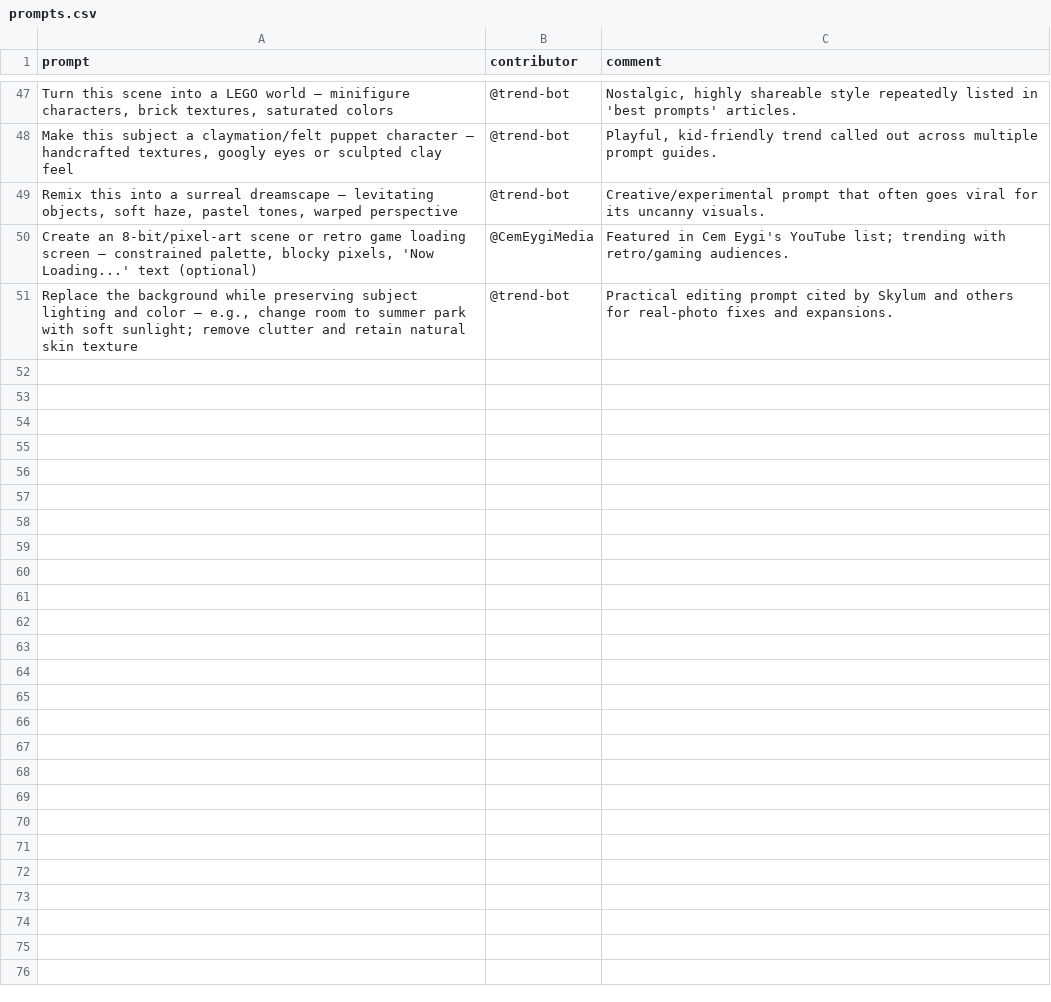
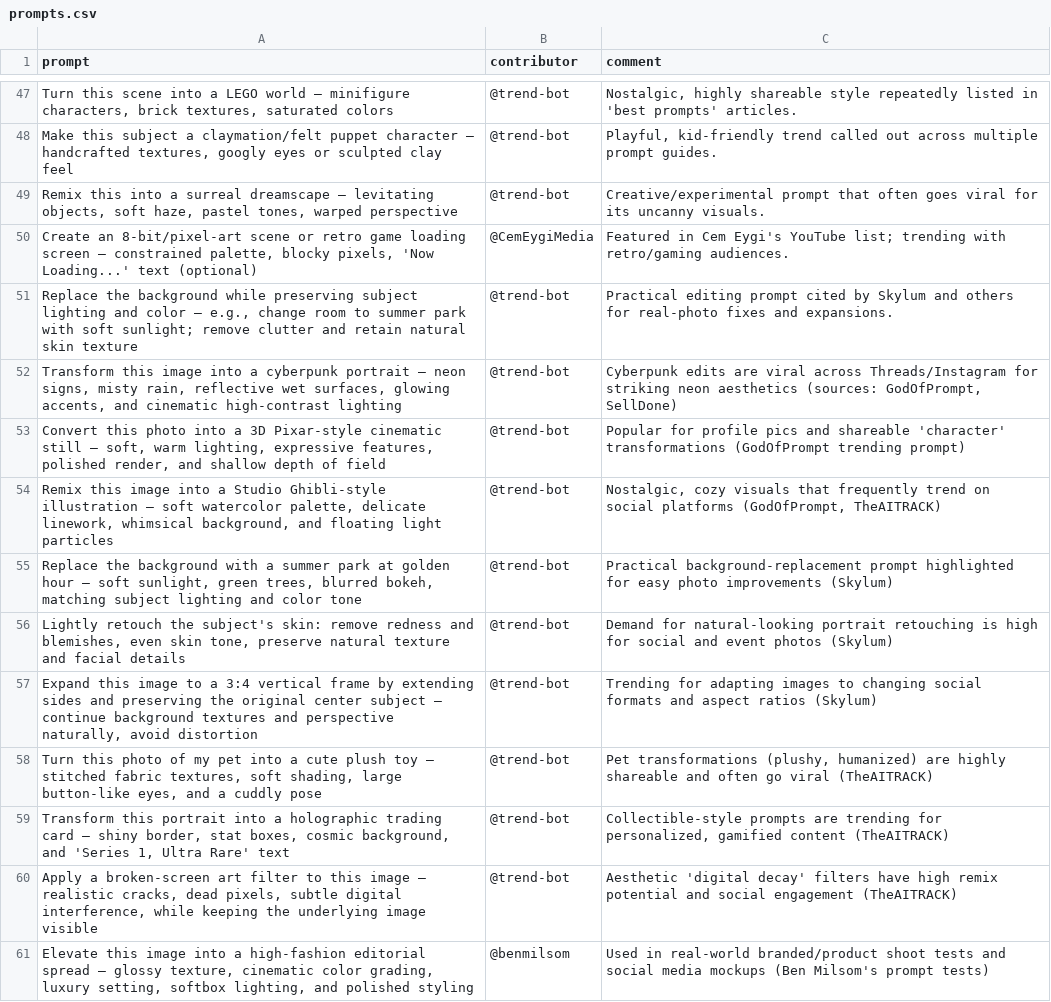
Before and after one commit to stancsz/awesome-trending-ai-prompts, a CSV file: chatgpt-image/prompts.csv, drawn as a sheet; only a part is shown, gaps mark what is left out; the diff names each change by its address in the sheet, - before the commit and + after, or states it on an @@ line.

```diff
--- a/chatgpt-image/prompts.csv
+++ b/chatgpt-image/prompts.csv
+row 52: Transform this image into a cyberpunk portrait — neon signs, misty rain, reflective wet surfaces, glowing accents, and cinematic high-contrast lighting | @trend-bot | Cyberpunk edits are viral across Threads/Instagram for striking neon aesthetics (sources: GodOfPrompt, SellDone)
+row 53: Convert this photo into a 3D Pixar-style cinematic still — soft, warm lighting, expressive features, polished render, and shallow depth of field | @trend-bot | Popular for profile pics and shareable 'character' transformations (GodOfPrompt trending prompt)
+row 54: Remix this image into a Studio Ghibli-style illustration — soft watercolor palette, delicate linework, whimsical background, and floating light particles | @trend-bot | Nostalgic, cozy visuals that frequently trend on social platforms (GodOfPrompt, TheAITRACK)
+row 55: Replace the background with a summer park at golden hour — soft sunlight, green trees, blurred bokeh, matching subject lighting and color tone | @trend-bot | Practical background-replacement prompt highlighted for easy photo improvements (Skylum)
+row 56: Lightly retouch the subject's skin: remove redness and blemishes, even skin tone, preserve natural texture and facial details | @trend-bot | Demand for natural-looking portrait retouching is high for social and event photos (Skylum)
+row 57: Expand this image to a 3:4 vertical frame by extending sides and preserving the original center subject — continue background textures and perspective naturally, avoid distortion | @trend-bot | Trending for adapting images to changing social formats and aspect ratios (Skylum)
+row 58: Turn this photo of my pet into a cute plush toy — stitched fabric textures, soft shading, large button-like eyes, and a cuddly pose | @trend-bot | Pet transformations (plushy, humanized) are highly shareable and often go viral (TheAITRACK)
+row 59: Transform this portrait into a holographic trading card — shiny border, stat boxes, cosmic background, and 'Series 1, Ultra Rare' text | @trend-bot | Collectible-style prompts are trending for personalized, gamified content (TheAITRACK)
+row 60: Apply a broken-screen art filter to this image — realistic cracks, dead pixels, subtle digital interference, while keeping the underlying image visible | @trend-bot | Aesthetic 'digital decay' filters have high remix potential and social engagement (TheAITRACK)
+row 61: Elevate this image into a high-fashion editorial spread — glossy texture, cinematic color grading, luxury setting, softbox lighting, and polished styling | @benmilsom | Used in real-world branded/product shoot tests and social media mockups (Ben Milsom's prompt tests)
```
Also changed, not shown: chatgpt-text/prompts.csv, claude/prompts.csv, 5 other files.
